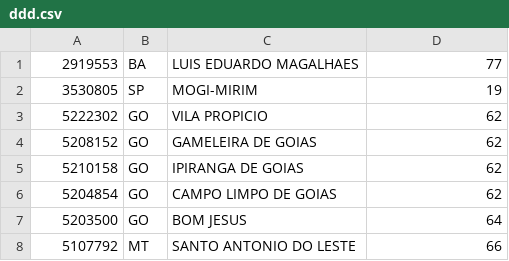
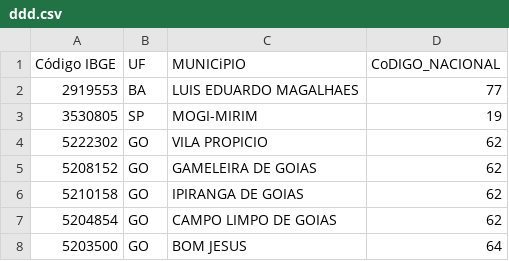
Before and after one commit to hebertluiz/guia-ti, a CSV file: sources/ddd.csv, drawn as a sheet; only a part is shown; the shorter side is filled out with more unchanged rows; the diff names each change by its address in the sheet, - before the commit and + after, or states it on an @@ line.

Commit message:
Added Header

```diff
--- a/sources/ddd.csv
+++ b/sources/ddd.csv
+row 1: Código IBGE | UF | MUNICiPIO | CoDIGO_NACIONAL
```
